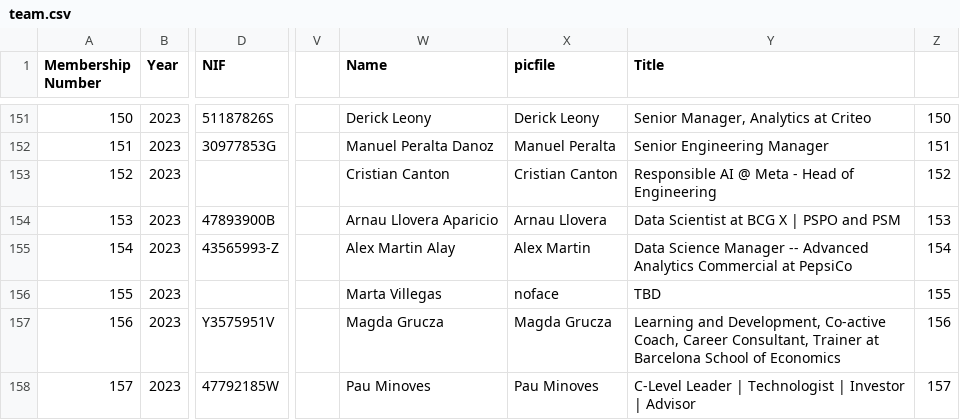
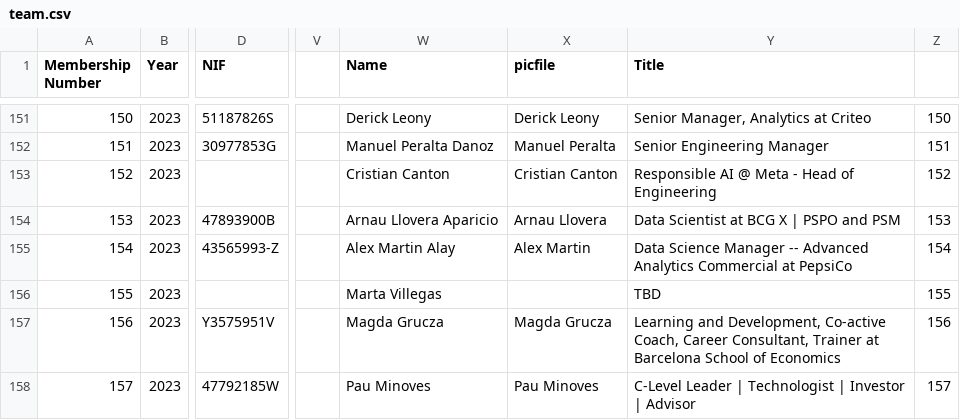
Before and after one commit to friquifund/website, a CSV file: _data/team.csv, drawn as a sheet; only a part is shown, gaps mark what is left out; the diff covers the shown part only; the diff names each change by its address in the sheet, - before the commit and + after, or states it on an @@ line.

```diff
--- a/_data/team.csv
+++ b/_data/team.csv
-X156 (picfile): noface
+X156 (picfile): (empty)
```
Also changed, not shown: 8 added rows and 22 edited cells elsewhere in this file.
